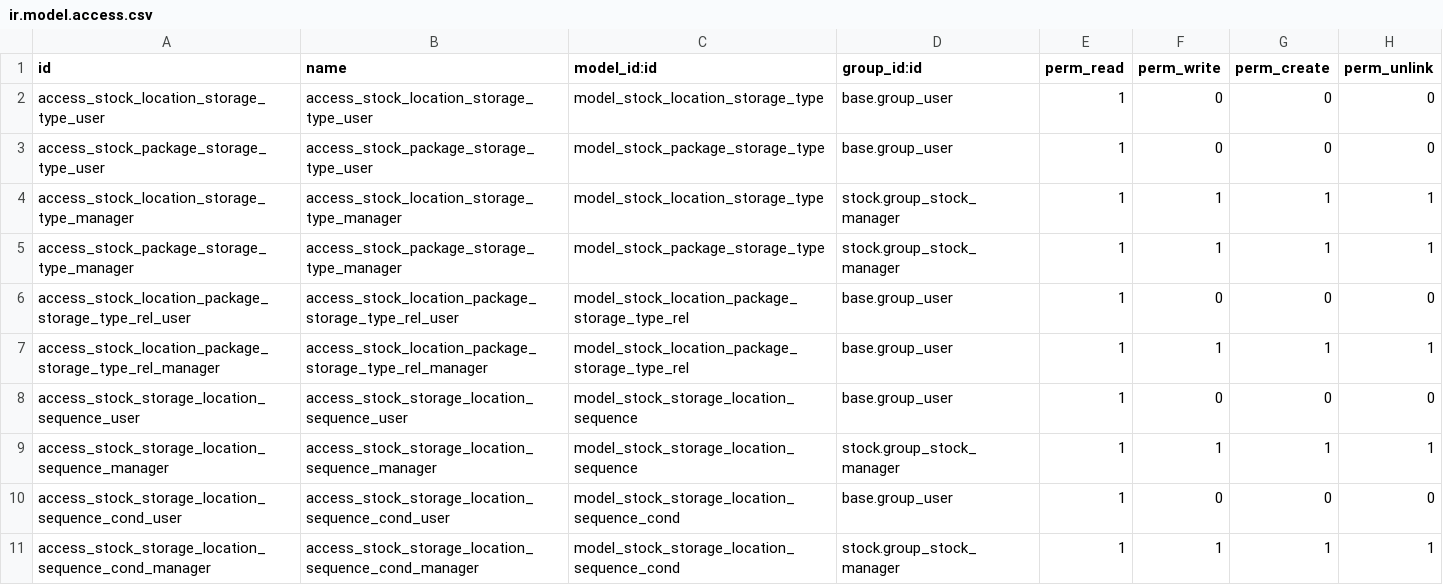
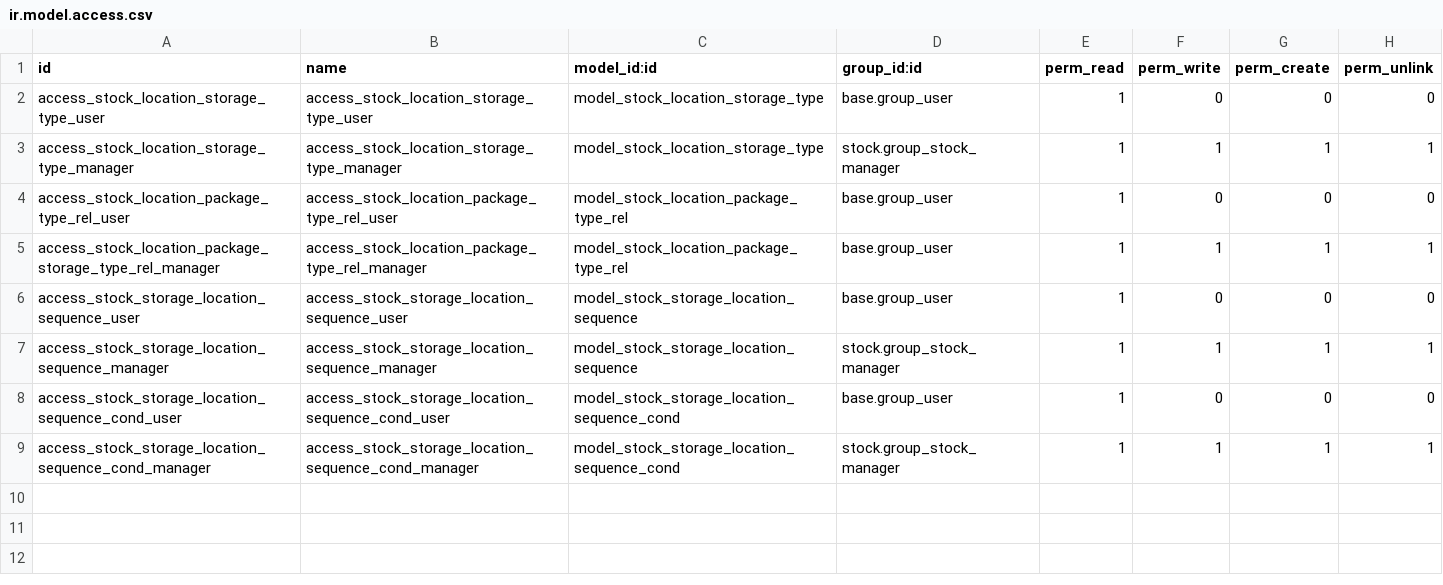
Before and after one commit to camptocamp/wms, a CSV file: stock_storage_type/security/ir.model.access.csv, drawn as a sheet.

Commit message:
[CHG] stock_storage_type: Use of core stock.package.type object
As <stock.location>._apply_putaway_strategy() is using the package_type_id field
to pass the stock.quant.package as parameter, we don't need anymore the
quant passed through the context and we override that core model by adding
fields we used in former stock.package.storage.type model.

```diff
--- a/stock_storage_type/security/ir.model.access.csv
+++ b/stock_storage_type/security/ir.model.access.csv
@@ -2,7 +2,5 @@ id,name,model_id:id,group_id:id,perm_read,perm_write,perm_create,perm_unlink
 access_stock_location_storage_type_user,access_stock_location_storage_type_user,model_stock_location_storage_type,base.group_user,1,0,0,0
-access_stock_package_storage_type_user,access_stock_package_storage_type_user,model_stock_package_storage_type,base.group_user,1,0,0,0
 access_stock_location_storage_type_manager,access_stock_location_storage_type_manager,model_stock_location_storage_type,stock.group_stock_manager,1,1,1,1
-access_stock_package_storage_type_manager,access_stock_package_storage_type_manager,model_stock_package_storage_type,stock.group_stock_manager,1,1,1,1
-access_stock_location_package_storage_type_rel_user,access_stock_location_package_storage_type_rel_user,model_stock_location_package_storage_type_rel,base.group_user,1,0,0,0
-access_stock_location_package_storage_type_rel_manager,access_stock_location_package_storage_type_rel_manager,model_stock_location_package_storage_type_rel,base.group_user,1,1,1,1
+access_stock_location_package_type_rel_user,access_stock_location_package_type_rel_user,model_stock_location_package_type_rel,base.group_user,1,0,0,0
+access_stock_location_package_storage_type_rel_manager,access_stock_location_package_type_rel_manager,model_stock_location_package_type_rel,base.group_user,1,1,1,1
 access_stock_storage_location_sequence_user,access_stock_storage_location_sequence_user,model_stock_storage_location_sequence,base.group_user,1,0,0,0
```
Also changed, not shown: 34 other files.
